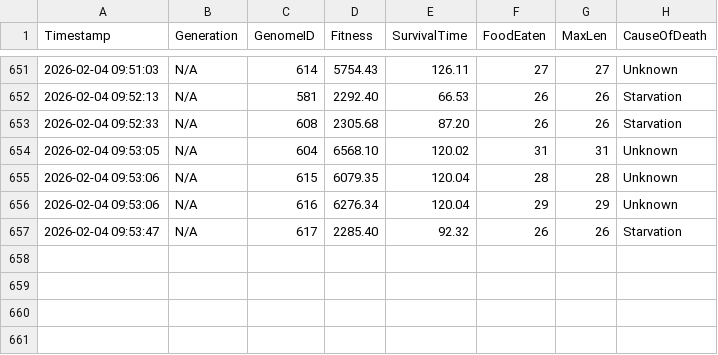
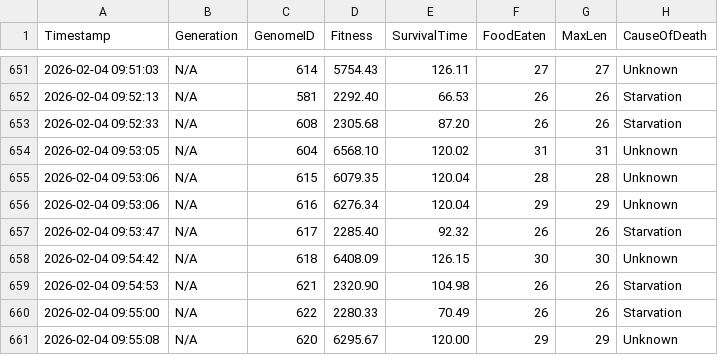
Before and after one commit to dzaczek/slbot, a CSV file: training_stats.csv, drawn as a sheet; only a part is shown, gaps mark what is left out; the diff names each change by its address in the sheet, - before the commit and + after, or states it on an @@ line.

Commit message:
STATS: 2026-02-04 09:55

```diff
--- a/training_stats.csv
+++ b/training_stats.csv
+row 658: 2026-02-04 09:54:42 | N/A | 618 | 6408.09 | 126.15 | 30 | 30 | Unknown
+row 659: 2026-02-04 09:54:53 | N/A | 621 | 2320.90 | 104.98 | 26 | 26 | Starvation
+row 660: 2026-02-04 09:55:00 | N/A | 622 | 2280.33 | 70.49 | 26 | 26 | Starvation
+row 661: 2026-02-04 09:55:08 | N/A | 620 | 6295.67 | 120.00 | 29 | 29 | Unknown
```
Also changed, not shown: 2 other files.
